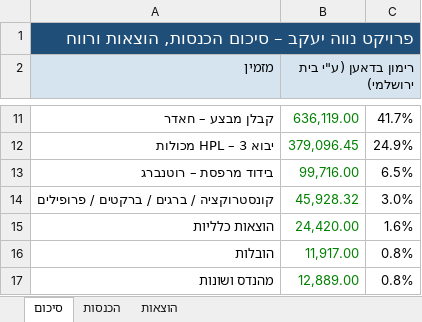
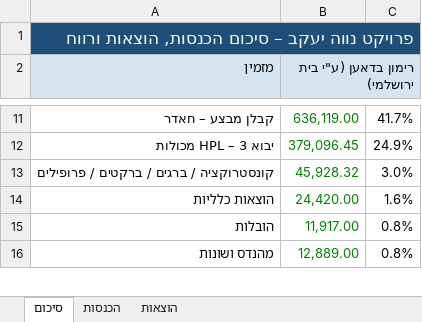
Before and after one commit to MATEUPTILIM/claude--FILES, an Excel workbook: CLUDE FILES/פרויקט נווה יעקב - הכנסות והוצאות.xlsx, sheet סיכום, drawn as a sheet; only a part is shown, gaps mark what is left out; values as stored, in another font and other column widths than the file's, no borders; removed rows and columns are numbered as before the commit, all else as after; the diff covers the shown part only; the diff names each change by its address in the sheet, - before the commit and + after, or states it on an @@ line.

```diff
--- a/CLUDE FILES/פרויקט נווה יעקב - הכנסות והוצאות.xlsx (sheet סיכום)
+++ b/CLUDE FILES/פרויקט נווה יעקב - הכנסות והוצאות.xlsx (sheet סיכום)
-row 13: בידוד מרפסת – רוטנברג | 99,716.00 | 6.5%
```
Also changed, not shown: 1 added row, 1 removed row and 4 edited cells elsewhere in this sheet, sheet הוצאות, formulas that keep their value.
